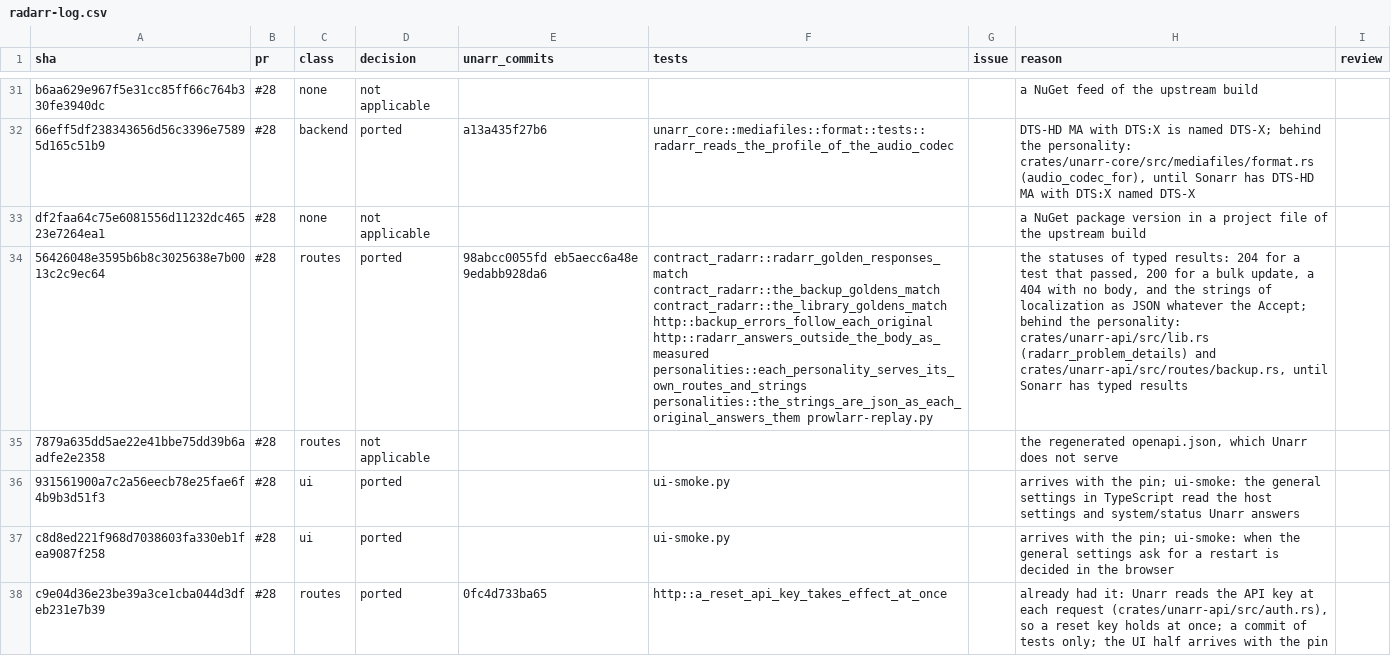
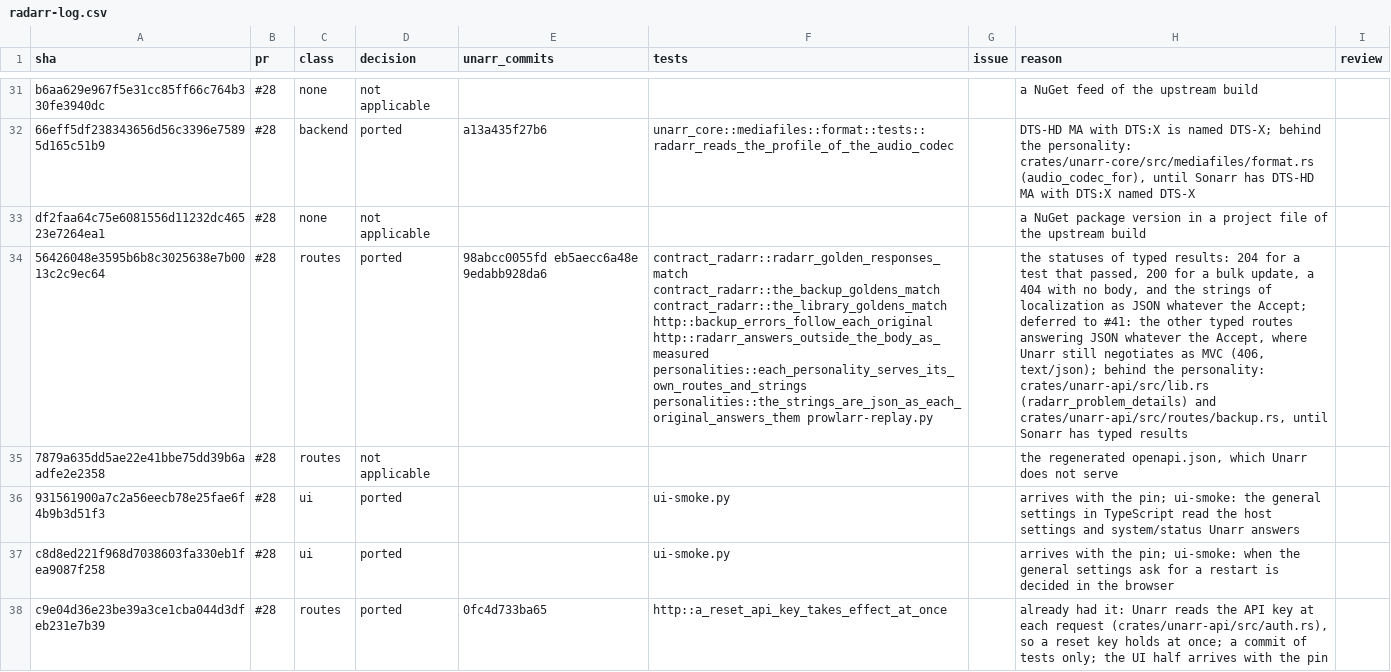
Before and after one commit to bateman/unarr, a CSV file: upstream/radarr-log.csv, drawn as a sheet; only a part is shown, gaps mark what is left out; the diff names each change by its address in the sheet, - before the commit and + after, or states it on an @@ line.

Commit message:
Log the typed routes' negotiation of 56426048e3 as deferred to #41
The row stays ported for what is ported. Its reason now says that the other typed routes, which Radarr 7 answers as JSON whatever the Accept, are deferred to #41; the issue column is left empty, as the log's format keeps it for deferred decisions.

```diff
--- a/upstream/radarr-log.csv
+++ b/upstream/radarr-log.csv
-H34 (reason): …the Accept; behind the…
+H34 (reason): …the Accept; deferred to #41: the other typed routes answering JSON whatever the Accept, where Unarr still negotiates as MVC (406, text/json); behind the…
```
